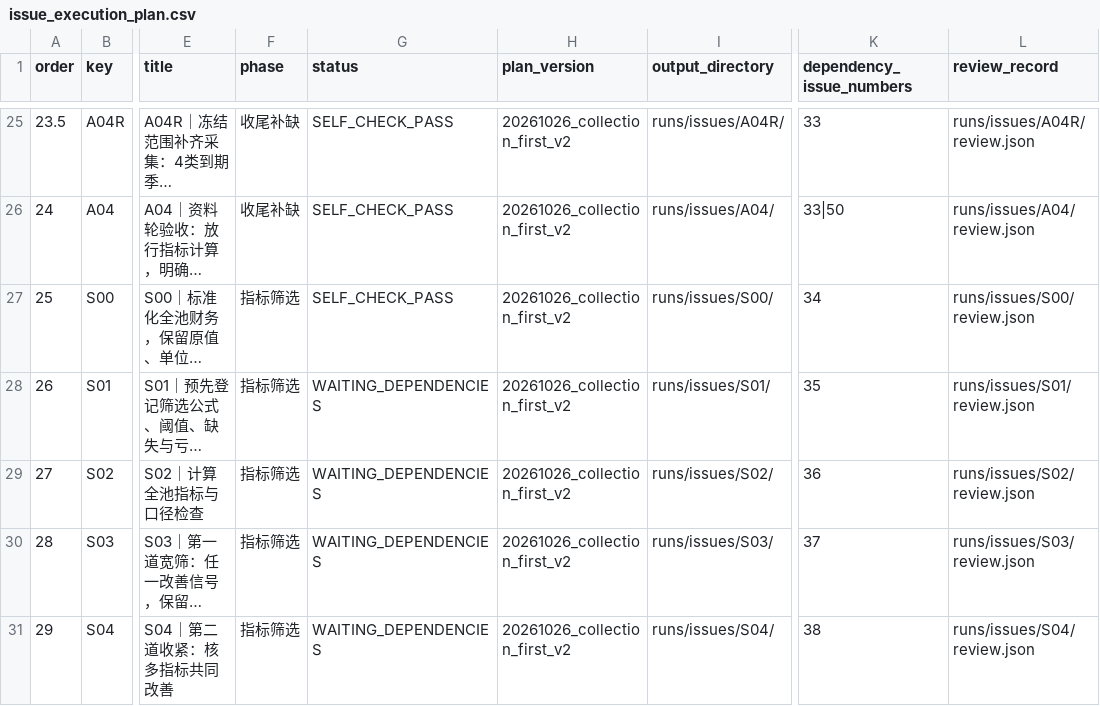
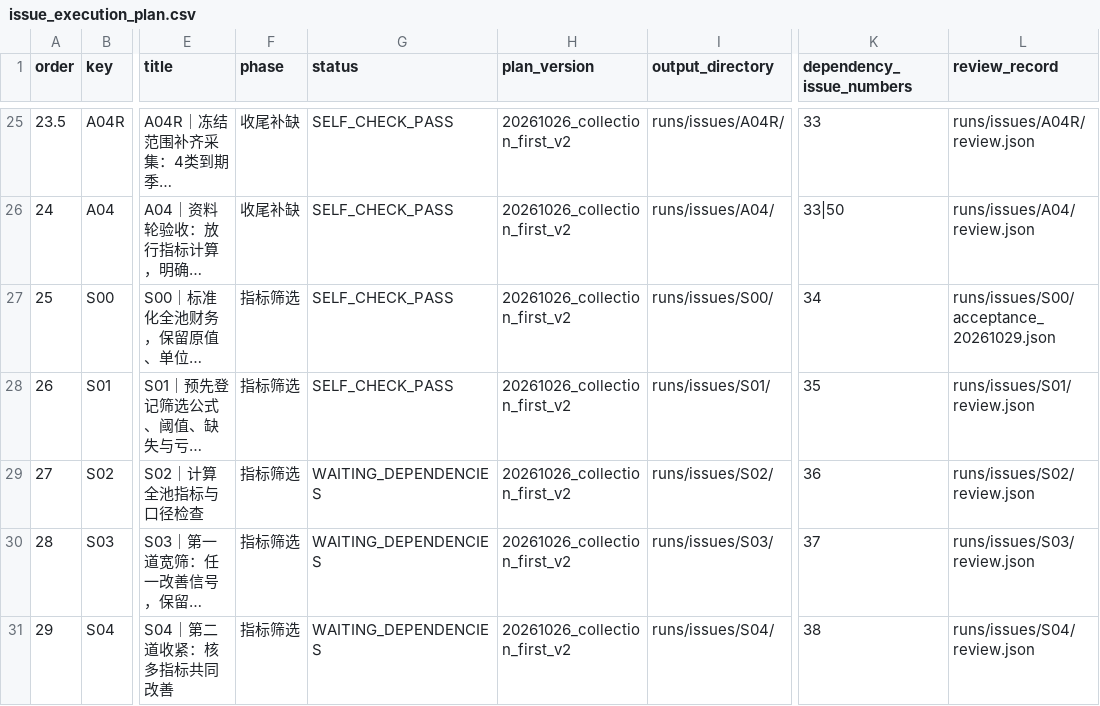
Before and after one commit to qiangzhuangmeili-ui/robotics-inflection-research, a CSV file: data/issue_execution_plan.csv, drawn as a sheet; only a part is shown, gaps mark what is left out; long unchanged cells end in …; the diff names each change by its address in the sheet, - before the commit and + after, or states it on an @@ line.

```diff
--- a/data/issue_execution_plan.csv
+++ b/data/issue_execution_plan.csv
-L27 (review_record): runs/issues/S00/review.json
+L27 (review_record): runs/issues/S00/acceptance_20261029.json
-G28 (status): WAITING_DEPENDENCIES
+G28 (status): SELF_CHECK_PASS
```
Also changed, not shown: 19 other files.
